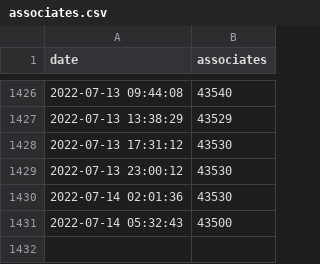
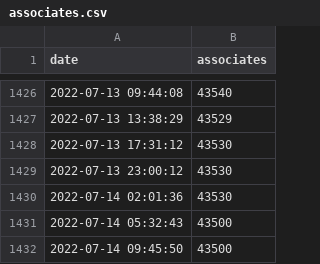
Before and after one commit to matheussrod/fortaleza-associates, a CSV file: data/associates.csv, drawn as a sheet; only a part is shown, gaps mark what is left out; the diff names each change by its address in the sheet, - before the commit and + after, or states it on an @@ line.

Commit message:
Update historical associates data

```diff
--- a/data/associates.csv
+++ b/data/associates.csv
+row 1432: 2022-07-14 09:45:50 | 43500
```
